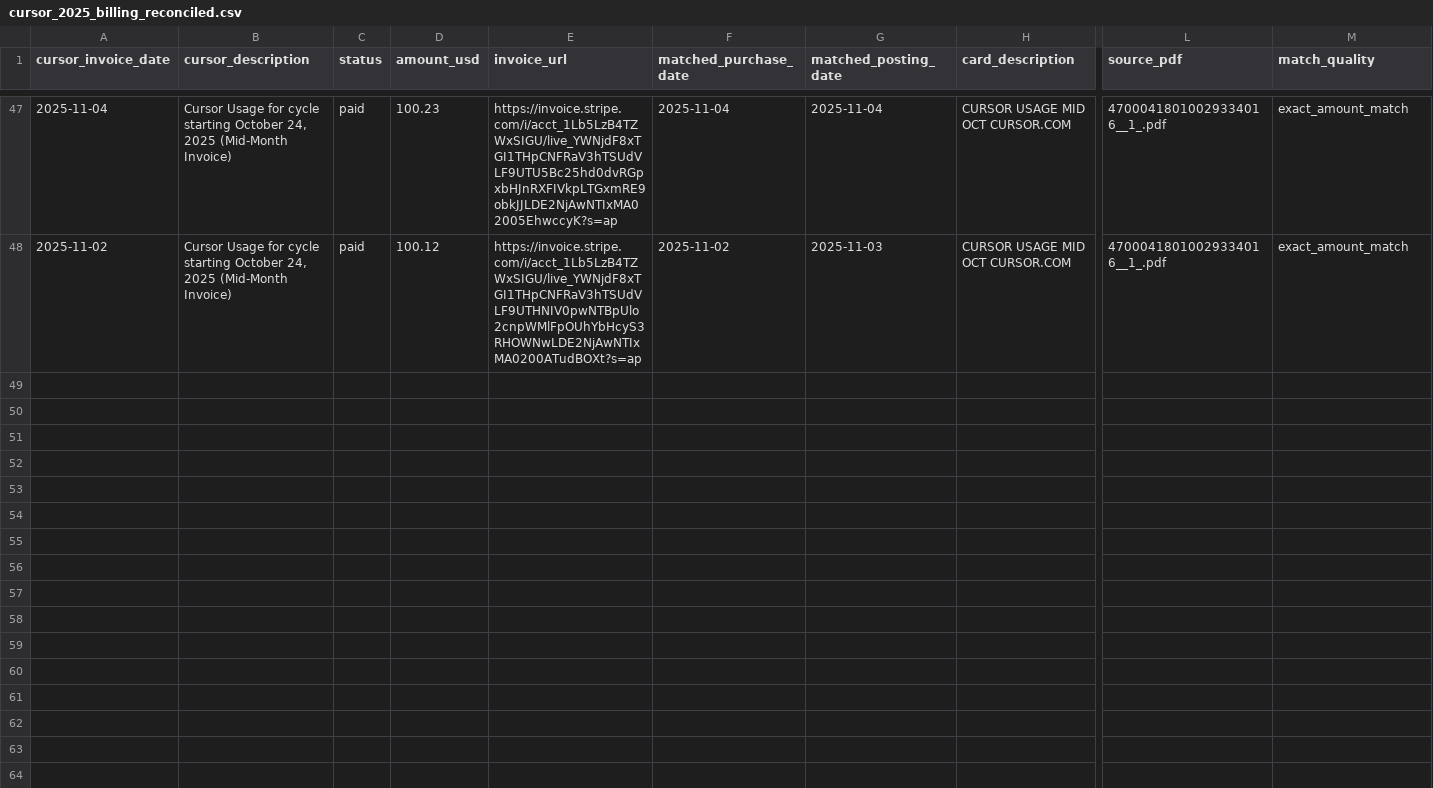
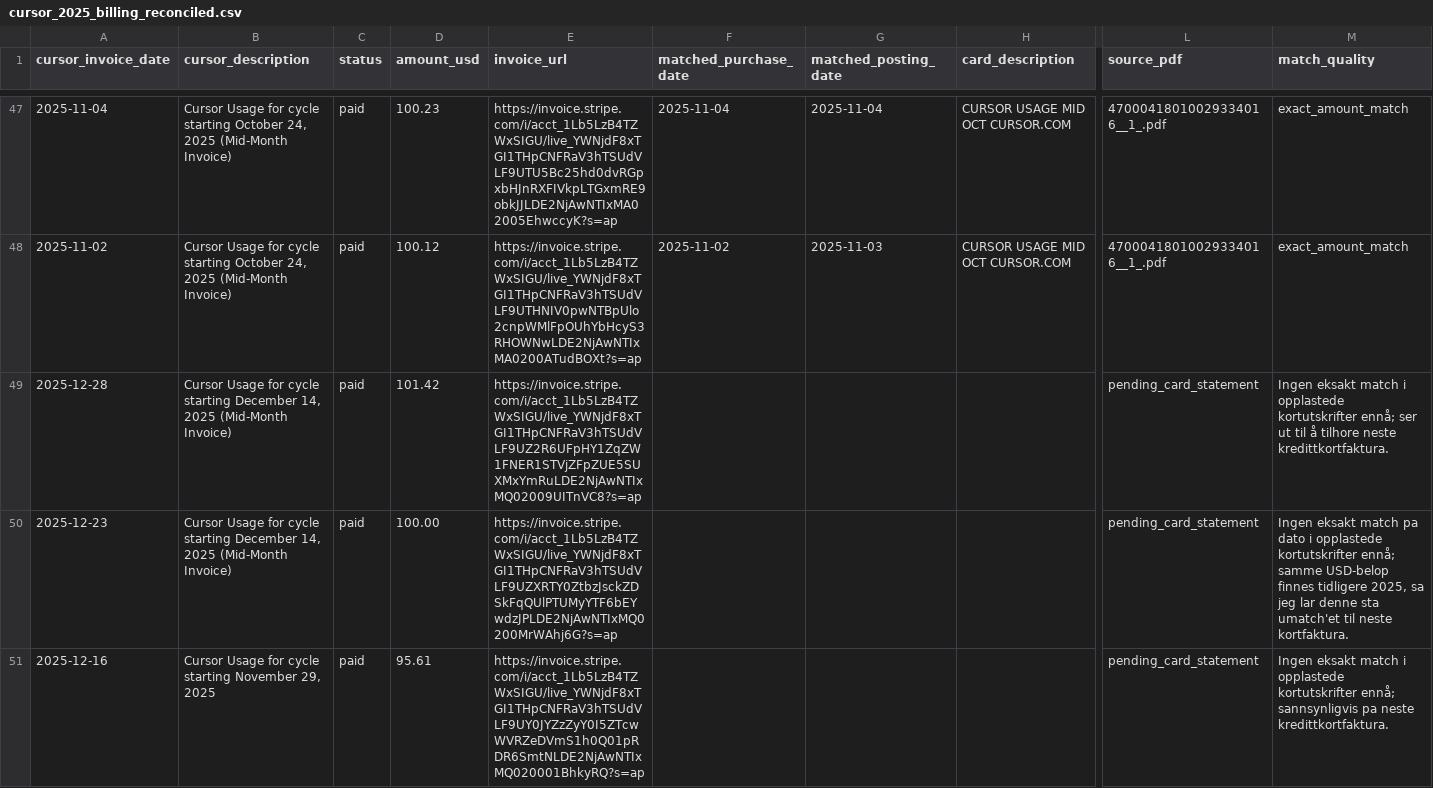
Before and after one commit to Fiskeavisen/repository-, a CSV file: cursor_2025_billing_reconciled.csv, drawn as a sheet; only a part is shown, gaps mark what is left out; rows hold the shown columns only; the diff covers the shown part only; the diff names each change by its address in the sheet, - before the commit and + after, or states it on an @@ line.

```diff
--- a/cursor_2025_billing_reconciled.csv
+++ b/cursor_2025_billing_reconciled.csv
+row 49: 2025-12-28 | Cursor Usage for cycle starting December 14, 2025 (Mid-Month Invoice) | paid | 101.42 | https://invoice.stripe.com/i/acct_1Lb5LzB4TZWxSIGU/live_YWNjdF8xTGI1THpCNFRaV3hTSUdVLF9UZ2R6UFpHY1ZqZW1FNER1STVjZFpZUE5SUXMxYmRuLDE2NjAwNTIxMQ02009UITnVC8?s=ap |  |  |  | pending_card_statement | Ingen eksakt match i opplastede kortutskrifter ennå; ser ut til å tilhore neste kredittkortfaktura.
+row 50: 2025-12-23 | Cursor Usage for cycle starting December 14, 2025 (Mid-Month Invoice) | paid | 100.00 | https://invoice.stripe.com/i/acct_1Lb5LzB4TZWxSIGU/live_YWNjdF8xTGI1THpCNFRaV3hTSUdVLF9UZXRTY0ZtbzJsckZDSkFqQUlPTUMyYTF6bEYwdzJPLDE2NjAwNTIxMQ0200MrWAhj6G?s=ap |  |  |  | pending_card_statement | Ingen eksakt match pa dato i opplastede kortutskrifter ennå; samme USD-belop finnes tidligere 2025, sa jeg lar denne sta umatch'et til neste kortfaktura.
+row 51: 2025-12-16 | Cursor Usage for cycle starting November 29, 2025 | paid | 95.61 | https://invoice.stripe.com/i/acct_1Lb5LzB4TZWxSIGU/live_YWNjdF8xTGI1THpCNFRaV3hTSUdVLF9UY0JYZzZyY0I5ZTcwWVRZeDVmS1h0Q01pRDR6SmtNLDE2NjAwNTIxMQ020001BhkyRQ?s=ap |  |  |  | pending_card_statement | Ingen eksakt match i opplastede kortutskrifter ennå; sannsynligvis pa neste kredittkortfaktura.
```
Also changed, not shown: 6 added rows elsewhere in this file.
